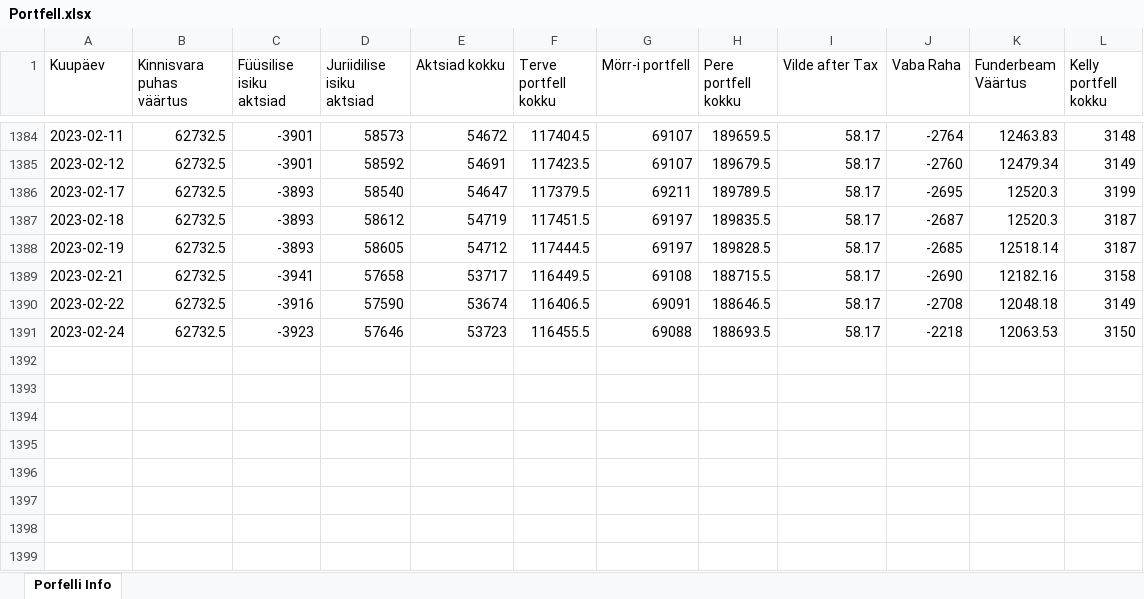
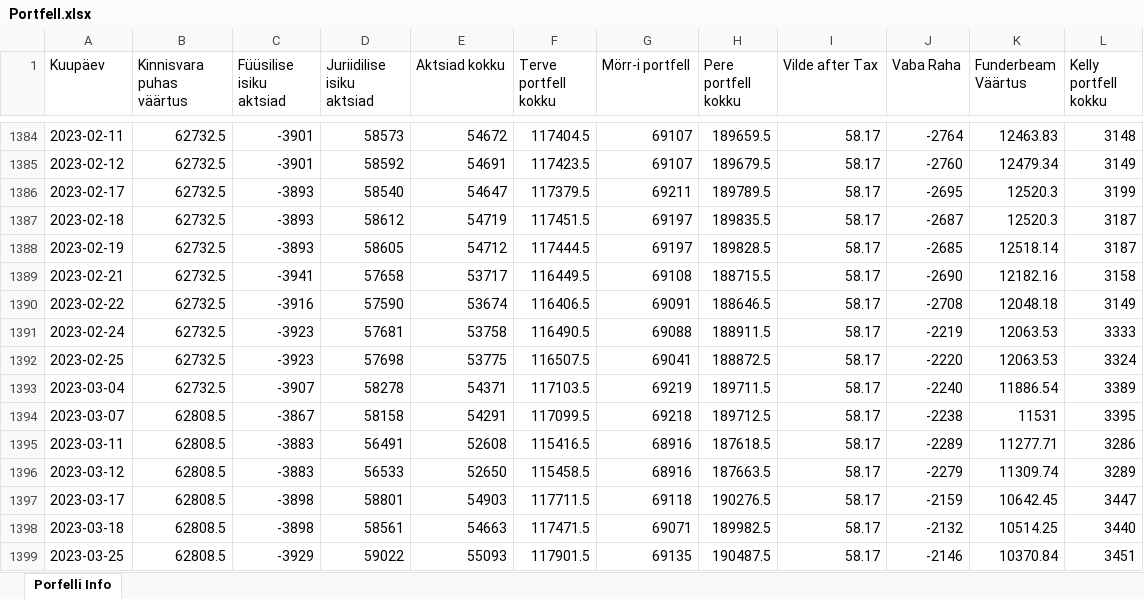
Before and after one commit to ValmeI/Portfolio_calculator, an Excel workbook: Portfell.xlsx, sheet Porfelli Info, drawn as a sheet; only a part is shown, gaps mark what is left out; values as stored, in another font and other column widths than the file's, no borders; the diff names each change by its address in the sheet, - before the commit and + after, or states it on an @@ line.

```diff
--- a/Portfell.xlsx (sheet Porfelli Info)
+++ b/Portfell.xlsx (sheet Porfelli Info)
-D1391 (Juriidilise isiku aktsiad): 57646
+D1391 (Juriidilise isiku aktsiad): 57681
-E1391 (Aktsiad kokku): 53723
+E1391 (Aktsiad kokku): 53758
-F1391 (Terve portfell kokku): 116455.5
+F1391 (Terve portfell kokku): 116490.5
-H1391 (Pere portfell kokku): 188693.5
+H1391 (Pere portfell kokku): 188911.5
-J1391 (Vaba Raha): -2218
+J1391 (Vaba Raha): -2219
-L1391 (Kelly portfell kokku): 3150
+L1391 (Kelly portfell kokku): 3333
+row 1392: 2023-02-25 | 62732.5 | -3923 | 57698 | 53775 | 116507.5 | 69041 | 188872.5 | 58.17 | -2220 | 12063.53 | 3324
+row 1393: 2023-03-04 | 62732.5 | -3907 | 58278 | 54371 | 117103.5 | 69219 | 189711.5 | 58.17 | -2240 | 11886.54 | 3389
+row 1394: 2023-03-07 | 62808.5 | -3867 | 58158 | 54291 | 117099.5 | 69218 | 189712.5 | 58.17 | -2238 | 11531 | 3395
+row 1395: 2023-03-11 | 62808.5 | -3883 | 56491 | 52608 | 115416.5 | 68916 | 187618.5 | 58.17 | -2289 | 11277.71 | 3286
+row 1396: 2023-03-12 | 62808.5 | -3883 | 56533 | 52650 | 115458.5 | 68916 | 187663.5 | 58.17 | -2279 | 11309.74 | 3289
+row 1397: 2023-03-17 | 62808.5 | -3898 | 58801 | 54903 | 117711.5 | 69118 | 190276.5 | 58.17 | -2159 | 10642.45 | 3447
+row 1398: 2023-03-18 | 62808.5 | -3898 | 58561 | 54663 | 117471.5 | 69071 | 189982.5 | 58.17 | -2132 | 10514.25 | 3440
+row 1399: 2023-03-25 | 62808.5 | -3929 | 59022 | 55093 | 117901.5 | 69135 | 190487.5 | 58.17 | -2146 | 10370.84 | 3451
```
Also changed, not shown: 1 other file.
